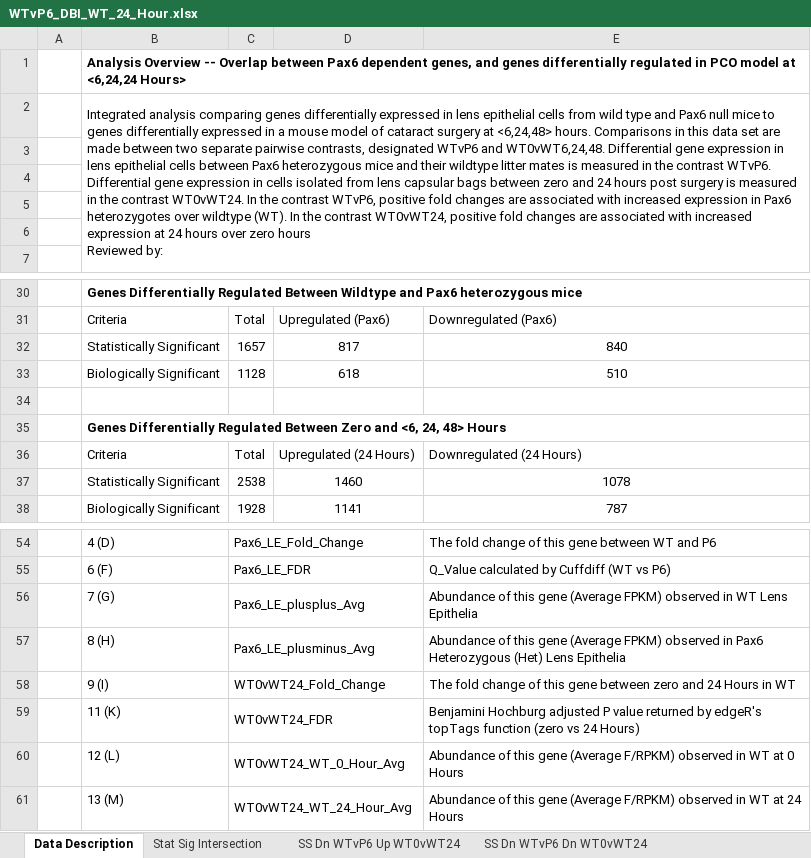
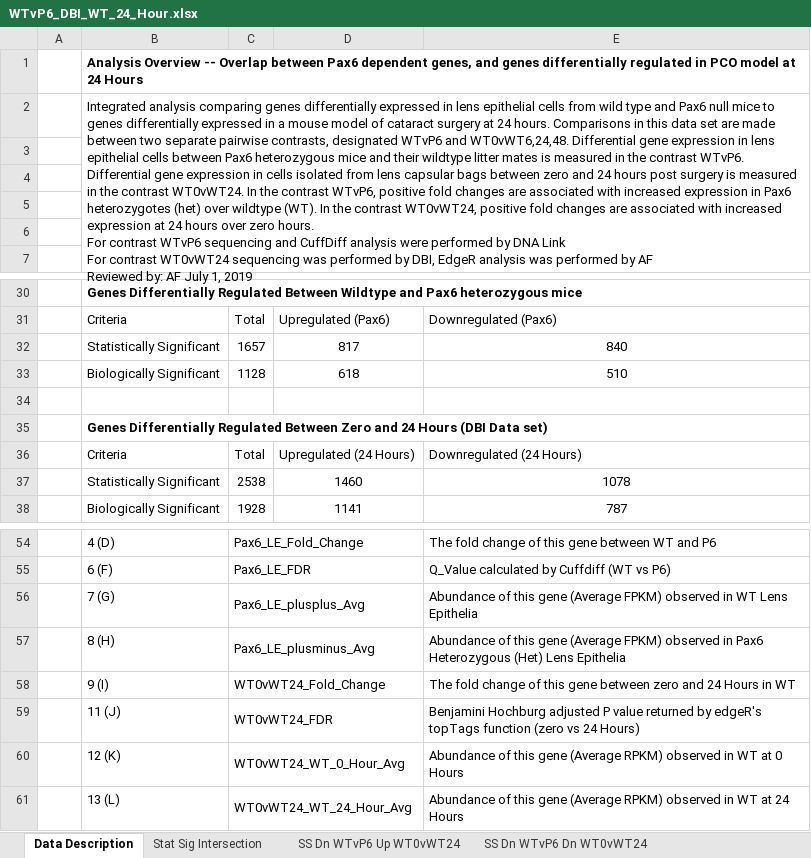
Before and after one commit to afaranda/Pax6_PCO_DEG_Comp, an Excel workbook: analysis_results/WTvP6_DBI_WT_24_Hour.xlsx, sheet Data Description, drawn as a sheet; only a part is shown, gaps mark what is left out; values as stored, in another font and other column widths than the file's, no borders; ↵ is a line break in a cell; the diff names each change by its address in the sheet, - before the commit and + after, or states it on an @@ line.

Commit message:
Manually Reviewed and verified analysis results Ready to distribute 	modified:   README.md 	modified:   analysis_results/WTvP6_DBI_WT_24_Hour.xlsx 	modified:   analysis_results/WTvP6_DBI_WT_48_Hour.xlsx 	modified:   analysis_results/WTvP6_DNA_WT_24_Hour.xlsx 	modified:   analysis_results/WTvP6_DNA_WT_6_Hour.xlsx

```diff
--- a/analysis_results/WTvP6_DBI_WT_24_Hour.xlsx (sheet Data Description)
+++ b/analysis_results/WTvP6_DBI_WT_24_Hour.xlsx (sheet Data Description)
-B1: …model at <6,24,24 Hours>
+B1: …model at 24 Hours
-B2: …surgery at <6,24,48> hours. Comparisons in this data set are made between two separate pairwise contrasts, designated WTvP6 and WT0vWT6,24,48. Differential gene expression in lens epithelial cells between Pax6 heterozygous mice and their wildtype litter mates is measured in the contrast WTvP6. Differential gene expression in cells isolated from lens capsular bags between zero and 24 hours post surgery is measured in the contrast WT0vWT24. In the contrast WTvP6, positive fold changes are associated with increased expression in Pax6 heterozygotes over wildtype (WT). In the contrast WT0vWT24, positive fold changes are associated with increased expression at 24 hours over zero hours ↵ Reviewed by:
+B2: …surgery at 24 hours. Comparisons in this data set are made between two separate pairwise contrasts, designated WTvP6 and WT0vWT6,24,48. Differential gene expression in lens epithelial cells between Pax6 heterozygous mice and their wildtype litter mates is measured in the contrast WTvP6. Differential gene expression in cells isolated from lens capsular bags between zero and 24 hours post surgery is measured in the contrast WT0vWT24. In the contrast WTvP6, positive fold changes are associated with increased expression in Pax6 heterozygotes (het) over wildtype (WT). In the contrast WT0vWT24, positive fold changes are associated with increased expression at 24 hours over zero hours. ↵ For contrast WTvP6 sequencing and CuffDiff analysis were performed by DNA Link ↵ For contrast WT0vWT24 sequencing was performed by DBI, EdgeR analysis was performed by AF ↵ Reviewed by: AF July 1, 2019
-B35: …Zero and <6, 24, 48> Hours
+B35: …Zero and 24 Hours (DBI Data set)
-B59: 11 (K)
+B59: 11 (J)
-B60: 12 (L)
+B60: 12 (K)
-E60: …gene (Average F/RPKM) observed in…
+E60: …gene (Average RPKM) observed in…
-B61: 13 (M)
+B61: 13 (L)
-E61: …gene (Average F/RPKM) observed in…
+E61: …gene (Average RPKM) observed in…
```
Also changed, not shown: sheet Stat Sig Intersection, sheet Bio Sig Intersection, sheet SS Up WTvP6 Up WT0vWT24, sheet BS Up Pax6_LE Up WT0vWT24Hour, sheet SS Dn WTvP6 Dn WT0vWT24, sheet BS Dn Pax6_LE Dn WT0vWT24Hour, 4 more sheets, formulas that keep their value, analysis_results/WTvP6_DBI_WT_48_Hour.xlsx, analysis_results/WTvP6_DNA_WT_24_Hour.xlsx, 2 other files.
